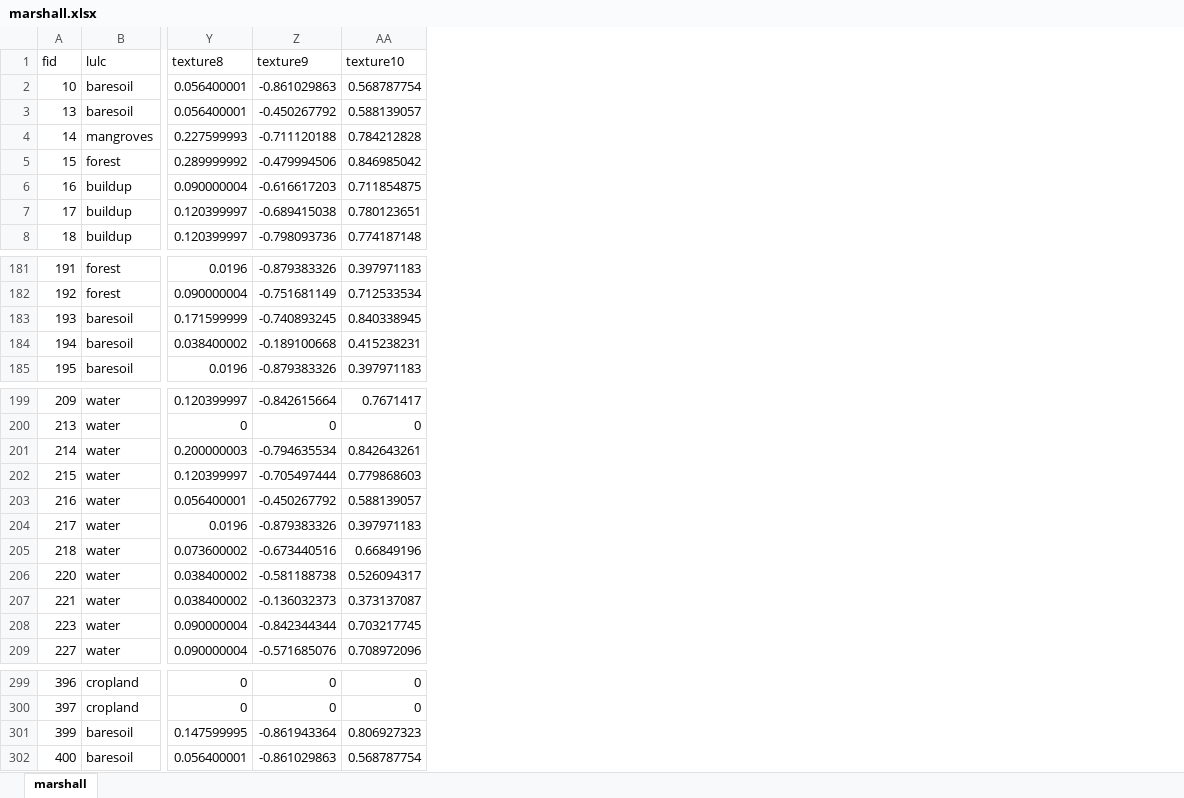
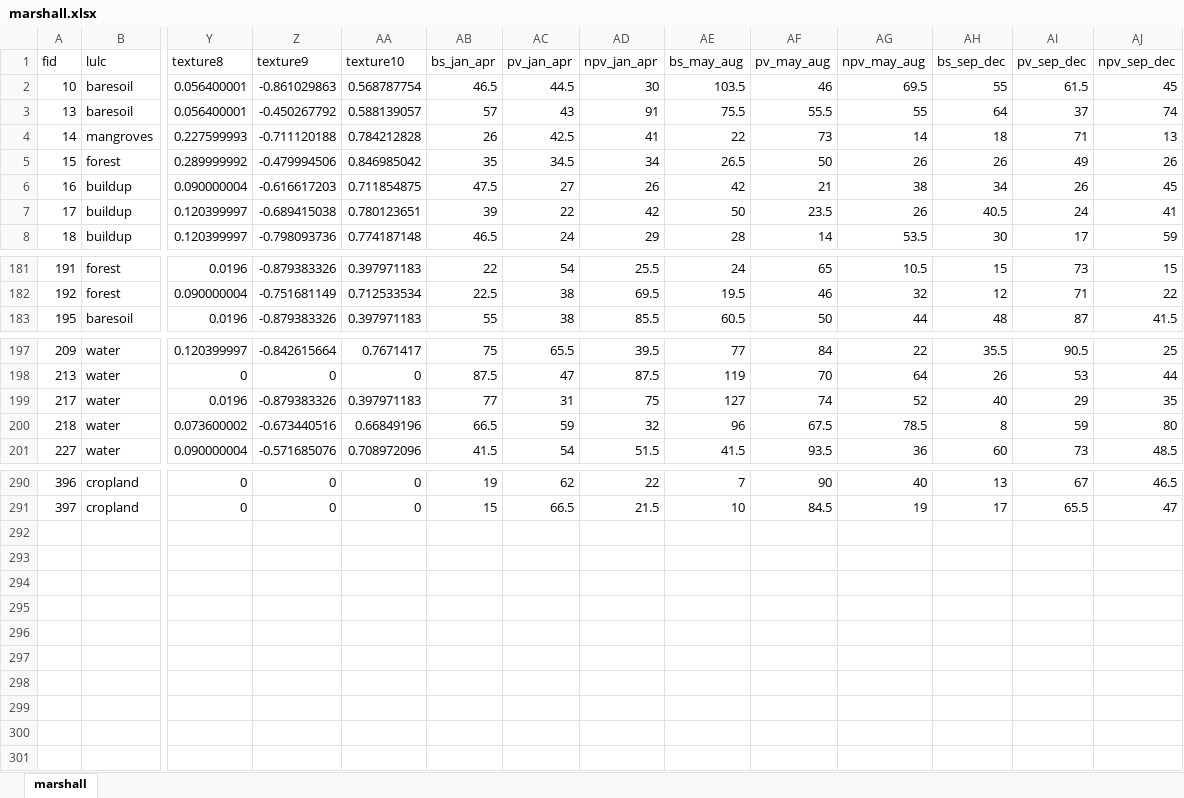
Before and after one commit to digitalearthpacific/dep-fc-applications, an Excel workbook: marshall.xlsx, sheet marshall, drawn as a sheet; only a part is shown, gaps mark what is left out; values as stored, in another font and other column widths than the file's, no borders; removed rows and columns are numbered as before the commit, all else as after; rows hold the shown columns only; the diff covers the shown part only; the diff names each change by its address in the sheet, - before the commit and + after, or states it on an @@ line.

```diff
--- a/marshall.xlsx (sheet marshall)
+++ b/marshall.xlsx (sheet marshall)
+column AB (bs_jan_apr), rows 2-8: 46.5 | 57 | 26 | 35 | 47.5 | 39 | 46.5; rows 181-183: 22 | 22.5 | 55; rows 197-201: 75 | 87.5 | 77 | 66.5 | 41.5; rows 290-291: 19 | 15
+column AC (pv_jan_apr), rows 2-8: 44.5 | 43 | 42.5 | 34.5 | 27 | 22 | 24; rows 181-183: 54 | 38 | 38; rows 197-201: 65.5 | 47 | 31 | 59 | 54; rows 290-291: 62 | 66.5
+column AD (npv_jan_apr), rows 2-8: 30 | 91 | 41 | 34 | 26 | 42 | 29; rows 181-183: 25.5 | 69.5 | 85.5; rows 197-201: 39.5 | 87.5 | 75 | 32 | 51.5; rows 290-291: 22 | 21.5
+column AE (bs_may_aug), rows 2-8: 103.5 | 75.5 | 22 | 26.5 | 42 | 50 | 28; rows 181-183: 24 | 19.5 | 60.5; rows 197-201: 77 | 119 | 127 | 96 | 41.5; rows 290-291: 7 | 10
+column AF (pv_may_aug), rows 2-8: 46 | 55.5 | 73 | 50 | 21 | 23.5 | 14; rows 181-183: 65 | 46 | 50; rows 197-201: 84 | 70 | 74 | 67.5 | 93.5; rows 290-291: 90 | 84.5
+column AG (npv_may_aug), rows 2-8: 69.5 | 55 | 14 | 26 | 38 | 26 | 53.5; rows 181-183: 10.5 | 32 | 44; rows 197-201: 22 | 64 | 52 | 78.5 | 36; rows 290-291: 40 | 19
+column AH (bs_sep_dec), rows 2-8: 55 | 64 | 18 | 26 | 34 | 40.5 | 30; rows 181-183: 15 | 12 | 48; rows 197-201: 35.5 | 26 | 40 | 8 | 60; rows 290-291: 13 | 17
+column AI (pv_sep_dec), rows 2-8: 61.5 | 37 | 71 | 49 | 26 | 24 | 17; rows 181-183: 73 | 71 | 87; rows 197-201: 90.5 | 53 | 29 | 59 | 73; rows 290-291: 67 | 65.5
+column AJ (npv_sep_dec), rows 2-8: 45 | 74 | 13 | 26 | 45 | 41 | 59; rows 181-183: 15 | 22 | 41.5; rows 197-201: 25 | 44 | 35 | 80 | 48.5; rows 290-291: 46.5 | 47
-row 183: 193 | baresoil | 0.171599999 | -0.740893245 | 0.840338945
-row 184: 194 | baresoil | 0.038400002 | -0.189100668 | 0.415238231
-row 201: 214 | water | 0.200000003 | -0.794635534 | 0.842643261
-row 202: 215 | water | 0.120399997 | -0.705497444 | 0.779868603
-row 203: 216 | water | 0.056400001 | -0.450267792 | 0.588139057
-row 206: 220 | water | 0.038400002 | -0.581188738 | 0.526094317
-row 207: 221 | water | 0.038400002 | -0.136032373 | 0.373137087
-row 208: 223 | water | 0.090000004 | -0.842344344 | 0.703217745
-row 301: 399 | baresoil | 0.147599995 | -0.861943364 | 0.806927323
-row 302: 400 | baresoil | 0.056400001 | -0.861029863 | 0.568787754
```
Also changed, not shown: 1 removed row elsewhere in this sheet, cook.xlsx, fiji_test.xlsx, 2 other files.
